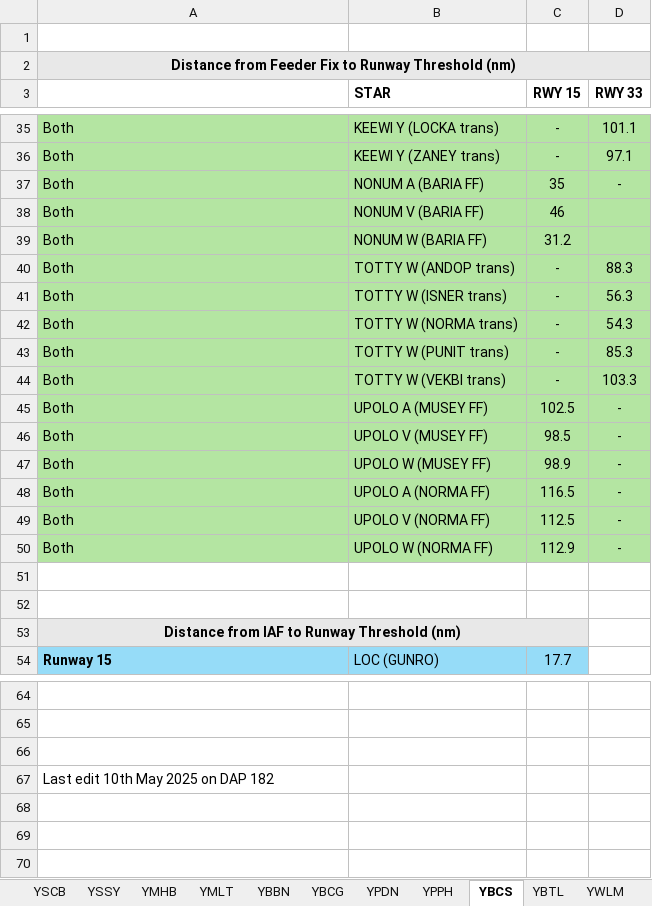
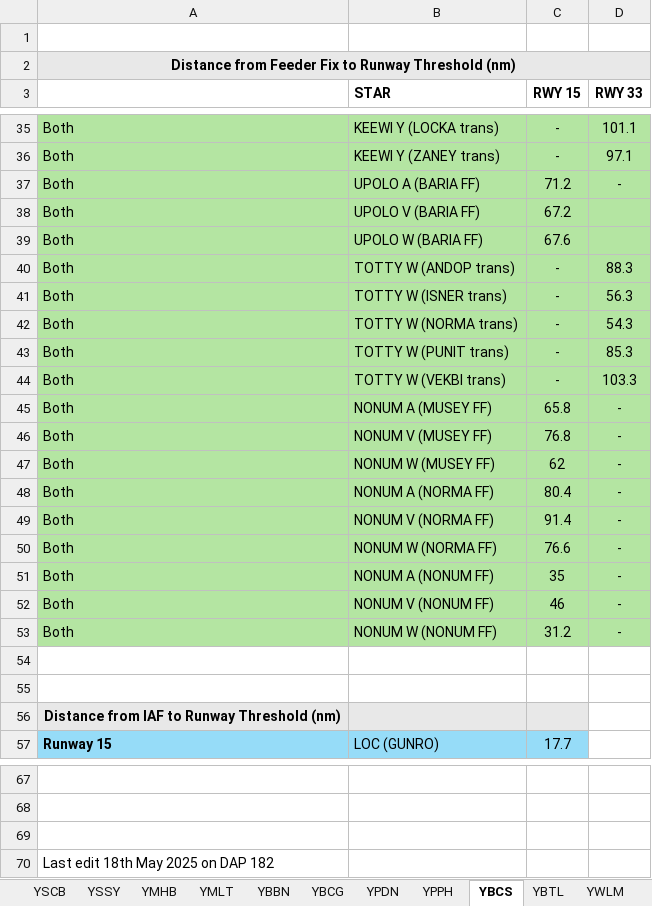
Before and after one commit to vatpac-technology/image-source-files, an Excel workbook: flow-data/Flow Distances.xlsx, sheet YBCS, drawn as a sheet; only a part is shown, gaps mark what is left out; values as stored, in another font and other column widths than the file's, no borders; removed rows and columns are numbered as before the commit, all else as after; the diff names each change by its address in the sheet, - before the commit and + after, or states it on an @@ line.

Commit message:
Fix YBCS flow data error

```diff
--- a/flow-data/Flow Distances.xlsx (sheet YBCS)
+++ b/flow-data/Flow Distances.xlsx (sheet YBCS)
-B37 (STAR): NONUM A (BARIA FF)
+B37 (STAR): UPOLO A (BARIA FF)
-C37 (RWY 15): 35
+C37 (RWY 15): 71.2
-row 38: Both | NONUM V (BARIA FF) | 46
-row 39: Both | NONUM W (BARIA FF) | 31.2
+row 38: Both | UPOLO V (BARIA FF) | 67.2
+row 39: Both | UPOLO W (BARIA FF) | 67.6
-B45 (STAR): UPOLO A (MUSEY FF)
+B45 (STAR): NONUM A (MUSEY FF)
-C45 (RWY 15): 102.5
+C45 (RWY 15): 65.8
-B46 (STAR): UPOLO V (MUSEY FF)
+B46 (STAR): NONUM V (MUSEY FF)
-C46 (RWY 15): 98.5
+C46 (RWY 15): 76.8
-B47 (STAR): UPOLO W (MUSEY FF)
+B47 (STAR): NONUM W (MUSEY FF)
-C47 (RWY 15): 98.9
+C47 (RWY 15): 62
-B48 (STAR): UPOLO A (NORMA FF)
+B48 (STAR): NONUM A (NORMA FF)
-C48 (RWY 15): 116.5
+C48 (RWY 15): 80.4
-B49 (STAR): UPOLO V (NORMA FF)
+B49 (STAR): NONUM V (NORMA FF)
-C49 (RWY 15): 112.5
+C49 (RWY 15): 91.4
-B50 (STAR): UPOLO W (NORMA FF)
+B50 (STAR): NONUM W (NORMA FF)
-C50 (RWY 15): 112.9
+C50 (RWY 15): 76.6
+row 51: Both | NONUM A (NONUM FF) | 35 | -
+row 52: Both | NONUM V (NONUM FF) | 46 | -
+row 53: Both | NONUM W (NONUM FF) | 31.2 | -
-A53:C53 merged
-A70: Last edit 10th May 2025 on DAP 182
+A70: Last edit 18th May 2025 on DAP 182
```
